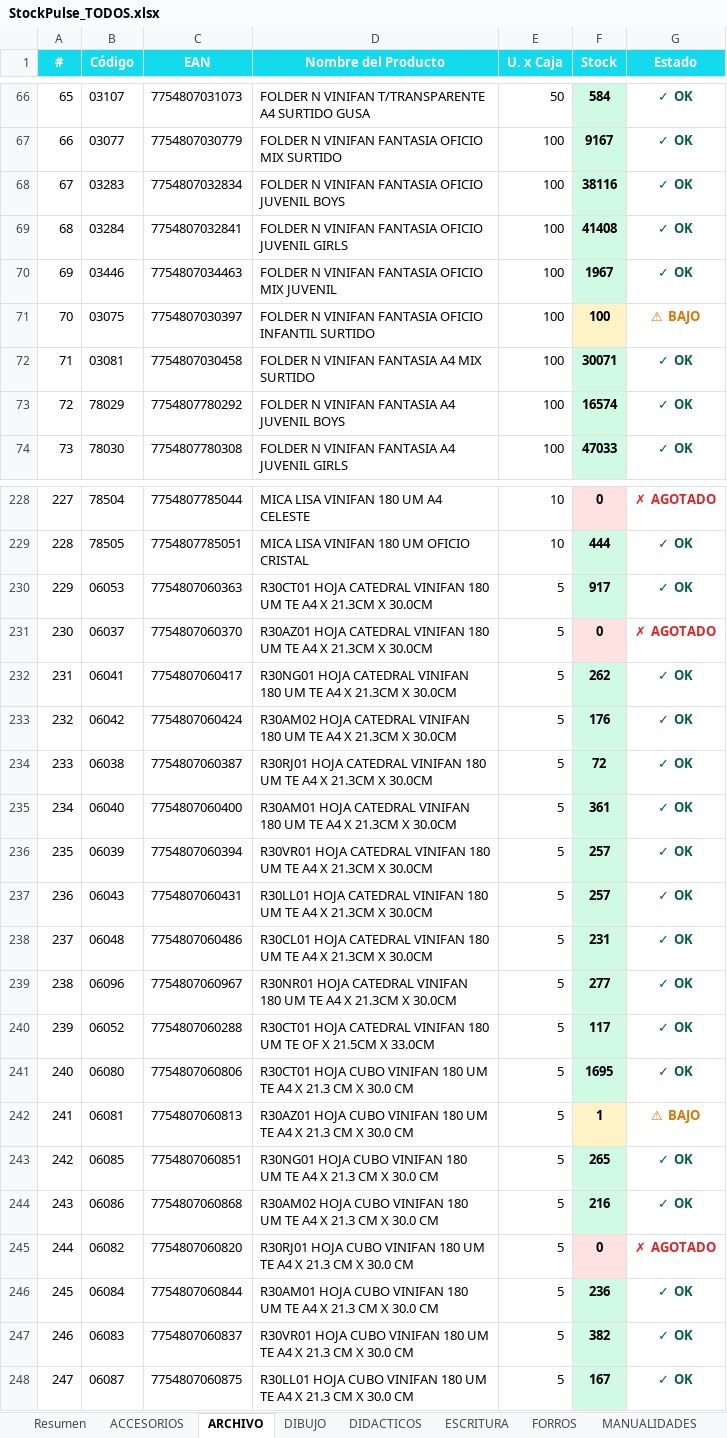
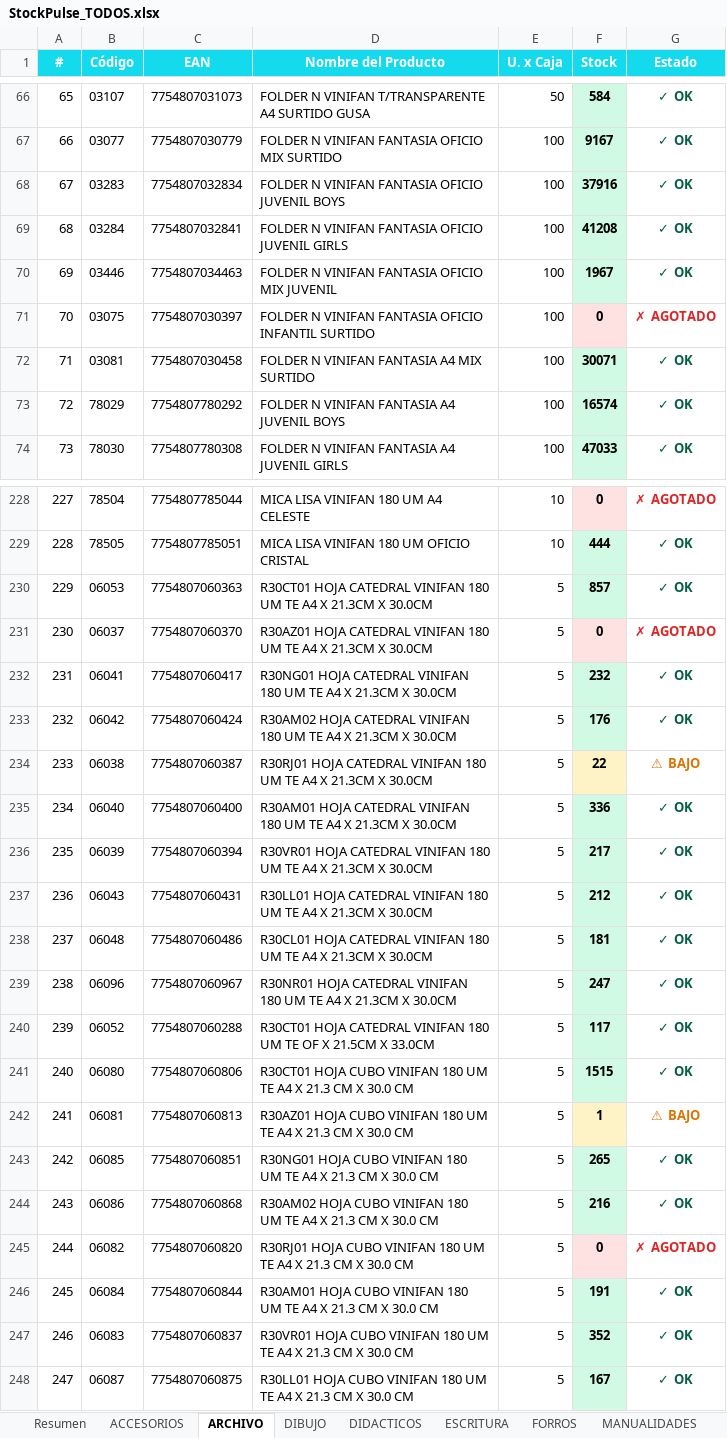
Before and after one commit to carloscus/Stock_Reporter, an Excel workbook: frontend/public/reports/StockPulse_TODOS.xlsx, sheet ARCHIVO, drawn as a sheet; only a part is shown, gaps mark what is left out; values as stored, in another font and other column widths than the file's, no borders; the diff covers the shown part only; the diff names each change by its address in the sheet, - before the commit and + after, or states it on an @@ line.

```diff
--- a/frontend/public/reports/StockPulse_TODOS.xlsx (sheet ARCHIVO)
+++ b/frontend/public/reports/StockPulse_TODOS.xlsx (sheet ARCHIVO)
-F68 (Stock): 38116
+F68 (Stock): 37916
-F69 (Stock): 41408
+F69 (Stock): 41208
-F71 (Stock): 100
+F71 (Stock): 0
-F71 fill: #FEF3C7
+F71 fill: #FEE2E2
-G71 (Estado): ⚠ BAJO
+G71 (Estado): ✗ AGOTADO
-G71 text colour: #D97706
+G71 text colour: #DC2626
-F230 (Stock): 917
+F230 (Stock): 857
-F232 (Stock): 262
+F232 (Stock): 232
-F234 (Stock): 72
+F234 (Stock): 22
-F234 fill: #D1FAE5
+F234 fill: #FEF3C7
-G234 (Estado): ✓ OK
+G234 (Estado): ⚠ BAJO
-G234 text colour: #065F46
+G234 text colour: #D97706
-F235 (Stock): 361
+F235 (Stock): 336
-F236 (Stock): 257
+F236 (Stock): 217
-F237 (Stock): 257
+F237 (Stock): 212
-F238 (Stock): 231
+F238 (Stock): 181
-F239 (Stock): 277
+F239 (Stock): 247
-F241 (Stock): 1695
+F241 (Stock): 1515
-F246 (Stock): 236
+F246 (Stock): 191
-F247 (Stock): 382
+F247 (Stock): 352
```
Also changed, not shown: 9 edited cells elsewhere in this sheet, sheet Resumen, sheet PELOTAS, sheet REPRESENTADAS, sheet ESCRITURA, sheet PINTURA, sheet ACCESORIOS, 5 more sheets, frontend/public/reports/StockPulse_ESCOLAR.xlsx, frontend/public/reports/StockPulse_PELOTAS.xlsx, 7 other files.
